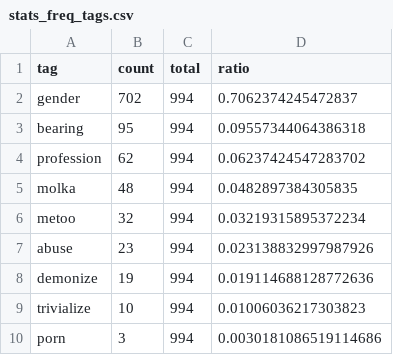
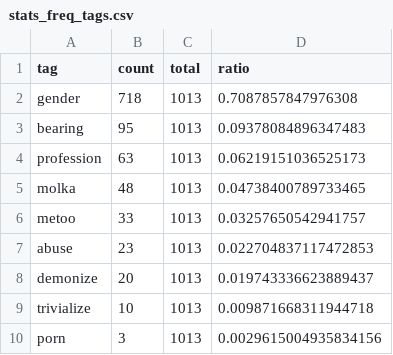
Before and after one commit to misogynyX/done-it-again, a CSV file: docs/_data/stats_freq_tags.csv, drawn as a sheet.

```diff
--- a/docs/_data/stats_freq_tags.csv
+++ b/docs/_data/stats_freq_tags.csv
@@ -1,10 +1,10 @@
 tag,count,total,ratio
-gender,702,994,0.7062374245472837
-bearing,95,994,0.09557344064386318
-profession,62,994,0.06237424547283702
-molka,48,994,0.0482897384305835
-metoo,32,994,0.03219315895372234
-abuse,23,994,0.023138832997987926
-demonize,19,994,0.019114688128772636
-trivialize,10,994,0.01006036217303823
-porn,3,994,0.0030181086519114686
+gender,718,1013,0.7087857847976308
+bearing,95,1013,0.09378084896347483
+profession,63,1013,0.06219151036525173
+molka,48,1013,0.04738400789733465
+metoo,33,1013,0.03257650542941757
+abuse,23,1013,0.022704837117472853
+demonize,20,1013,0.019743336623889437
+trivialize,10,1013,0.009871668311944718
+porn,3,1013,0.0029615004935834156
```
Also changed, not shown: docs/_data/stats_best_cps.csv, docs/_data/stats_daily.csv, 2 other files.
